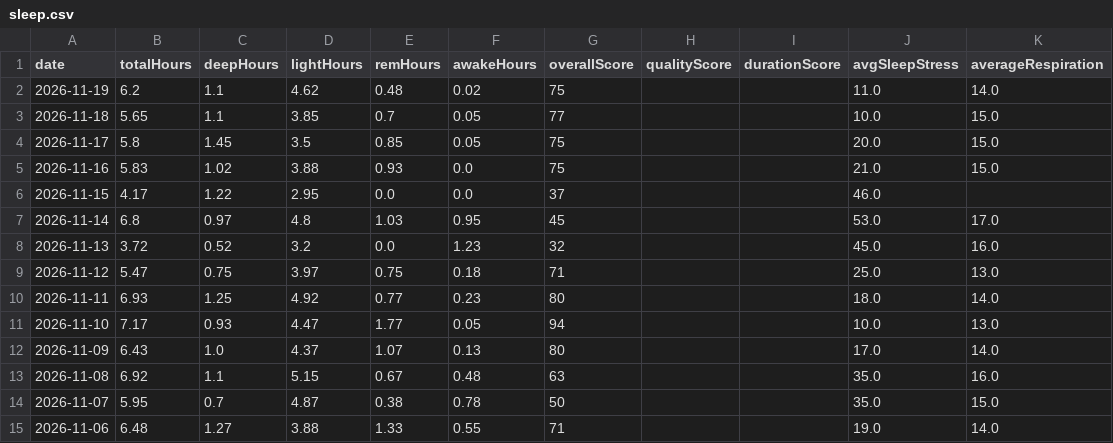
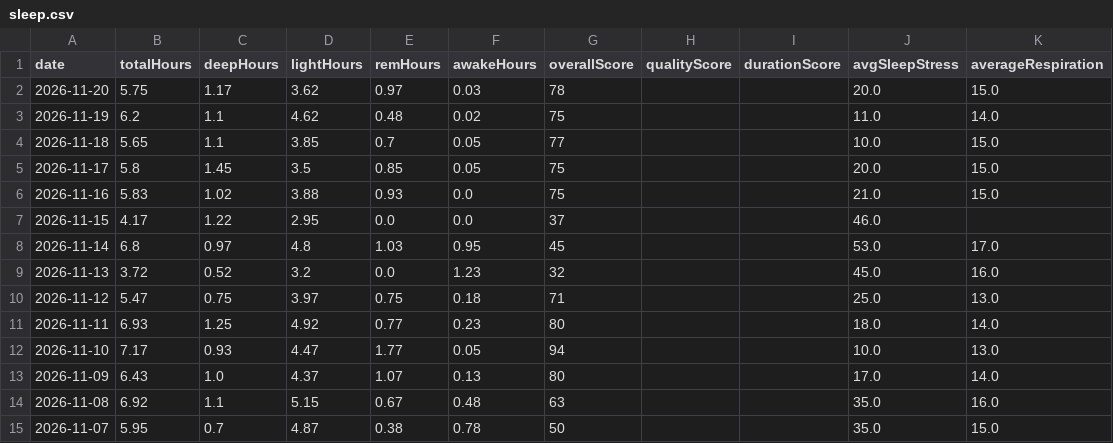
Before and after one commit to Globalcare2026/garmin-sync, a CSV file: data/latest/sleep.csv, drawn as a sheet.

```diff
--- a/data/latest/sleep.csv
+++ b/data/latest/sleep.csv
@@ -1,2 +1,3 @@
 date,totalHours,deepHours,lightHours,remHours,awakeHours,overallScore,qualityScore,durationScore,avgSleepStress,averageRespiration
+2026-11-20,5.75,1.17,3.62,0.97,0.03,78,,,20.0,15.0
 2026-11-19,6.2,1.1,4.62,0.48,0.02,75,,,11.0,14.0
@@ -14,2 +15 @@ date,totalHours,deepHours,lightHours,remHours,awakeHours,overallScore,qualitySco
 2026-11-07,5.95,0.7,4.87,0.38,0.78,50,,,35.0,15.0
-2026-11-06,6.48,1.27,3.88,1.33,0.55,71,,,19.0,14.0
```
Also changed, not shown: data/latest/daily.csv, data/latest/hrv.csv, 12 other files.
